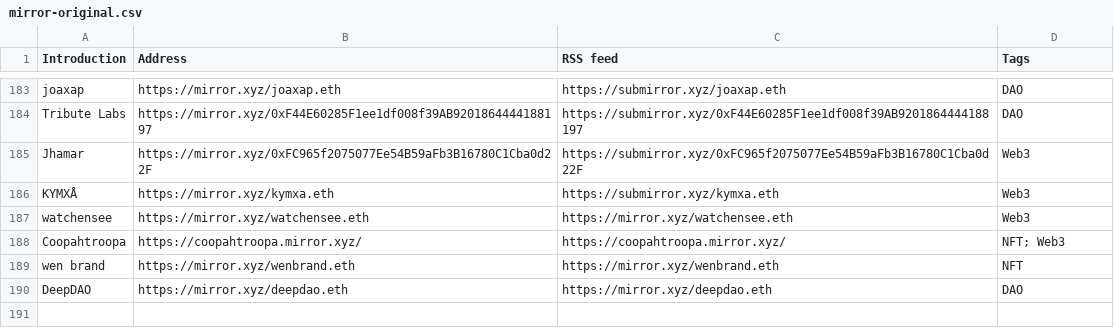
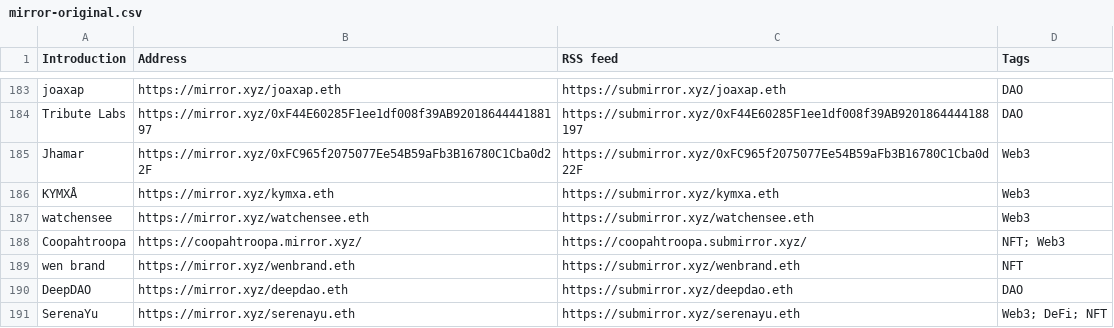
Before and after one commit to dbarobin/awesome-mirror, a CSV file: mirror-original.csv, drawn as a sheet; only a part is shown, gaps mark what is left out.

Commit message:
Add multiple feed

```diff
--- a/mirror-original.csv
+++ b/mirror-original.csv
@@ -186,5 +186,6 @@ Jhamar, https://mirror.xyz/0xFC965f2075077Ee54B59aFb3B16780C1Cba0d22F, https://s
 KYMXÅ, https://mirror.xyz/kymxa.eth, https://submirror.xyz/kymxa.eth, Web3
-watchensee, https://mirror.xyz/watchensee.eth, https://mirror.xyz/watchensee.eth, Web3
-Coopahtroopa, https://coopahtroopa.mirror.xyz/, https://coopahtroopa.mirror.xyz/, NFT; Web3
-wen brand, https://mirror.xyz/wenbrand.eth, https://mirror.xyz/wenbrand.eth, NFT
-DeepDAO, https://mirror.xyz/deepdao.eth, https://mirror.xyz/deepdao.eth, DAO
+watchensee, https://mirror.xyz/watchensee.eth, https://submirror.xyz/watchensee.eth, Web3
+Coopahtroopa, https://coopahtroopa.mirror.xyz/, https://coopahtroopa.submirror.xyz/, NFT; Web3
+wen brand, https://mirror.xyz/wenbrand.eth, https://submirror.xyz/wenbrand.eth, NFT
+DeepDAO, https://mirror.xyz/deepdao.eth, https://submirror.xyz/deepdao.eth, DAO
+SerenaYu, https://mirror.xyz/serenayu.eth, https://submirror.xyz/serenayu.eth, Web3; DeFi; NFT
```
Also changed, not shown: mirror-original-langs.csv.
